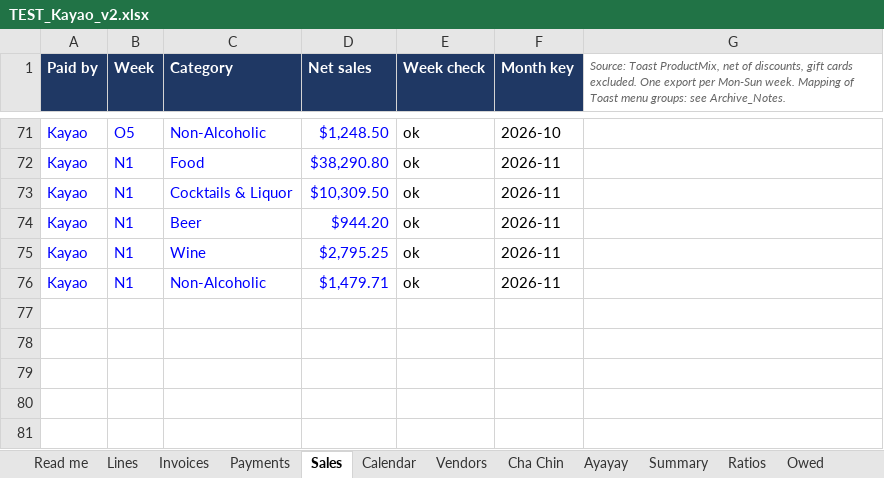
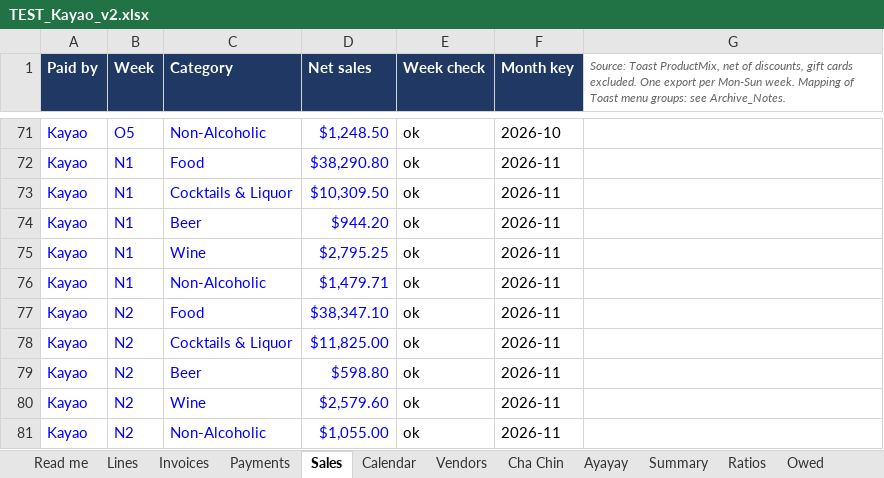
Before and after one commit to ExodoHospitality/Dashboards, an Excel workbook: data/TEST_Kayao_v2.xlsx, sheet Sales, drawn as a sheet; only a part is shown, gaps mark what is left out; values as stored, in another font and other column widths than the file's, no borders; table styles not drawn; the diff names each change by its address in the sheet, - before the commit and + after, or states it on an @@ line.

```diff
--- a/data/TEST_Kayao_v2.xlsx (sheet Sales)
+++ b/data/TEST_Kayao_v2.xlsx (sheet Sales)
+row 77: Kayao | N2 | Food | $38,347.10 | ok | 2026-11
+row 78: Kayao | N2 | Cocktails & Liquor | $11,825.00 | ok | 2026-11
+row 79: Kayao | N2 | Beer | $598.80 | ok | 2026-11
+row 80: Kayao | N2 | Wine | $2,579.60 | ok | 2026-11
+row 81: Kayao | N2 | Non-Alcoholic | $1,055.00 | ok | 2026-11
```
Also changed, not shown: sheet Lines, sheet Invoices, sheet Summary, sheet Owed, sheet Ratios, sheet Watch, 3 more sheets, formulas that keep their value, data/TEST_Akiro_v2.xlsx, data/TEST_Ayayay_v2.xlsx, 1 other file.
